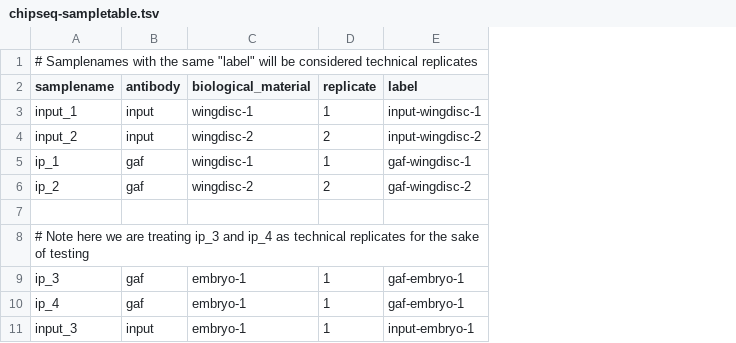
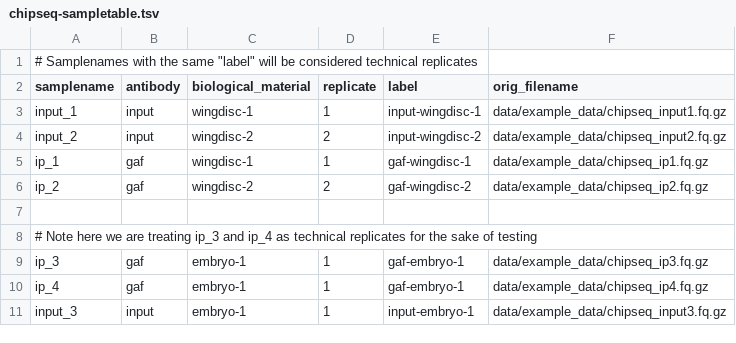
Before and after one commit to lcdb/lcdb-wf, a TSV file: config/chipseq-sampletable.tsv, drawn as a sheet; the diff names each change by its address in the sheet, - before the commit and + after, or states it on an @@ line.

Commit message:
use orig_filename column to test symlinking

```diff
--- a/config/chipseq-sampletable.tsv
+++ b/config/chipseq-sampletable.tsv
+column F (orig_filename), rows 3-11: data/example_data/chipseq_input1.fq.gz | data/example_data/chipseq_input2.fq.gz | data/example_data/chipseq_ip1.fq.gz | data/example_data/chipseq_ip2.fq.gz |  |  | data/example_data/chipseq_ip3.fq.gz | data/example_data/chipseq_ip4.fq.gz | data/example_data/chipseq_input3.fq.gz
```
Also changed, not shown: 1 other file.
